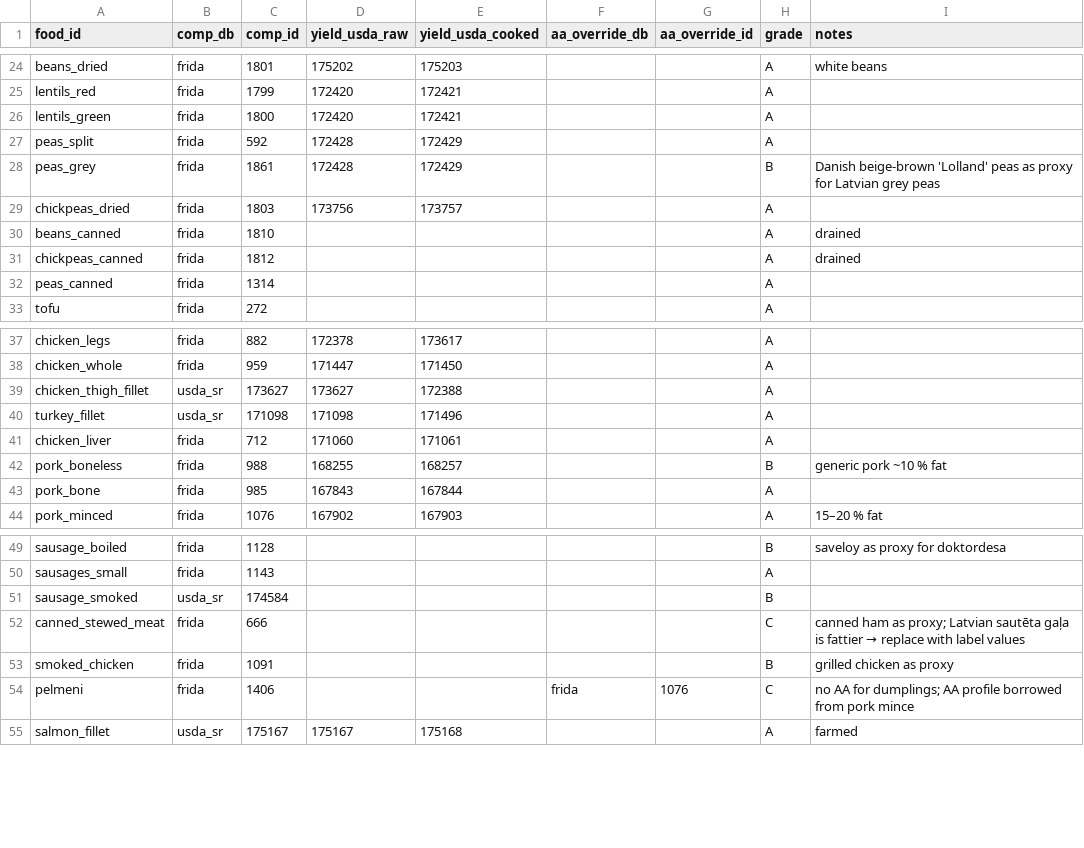
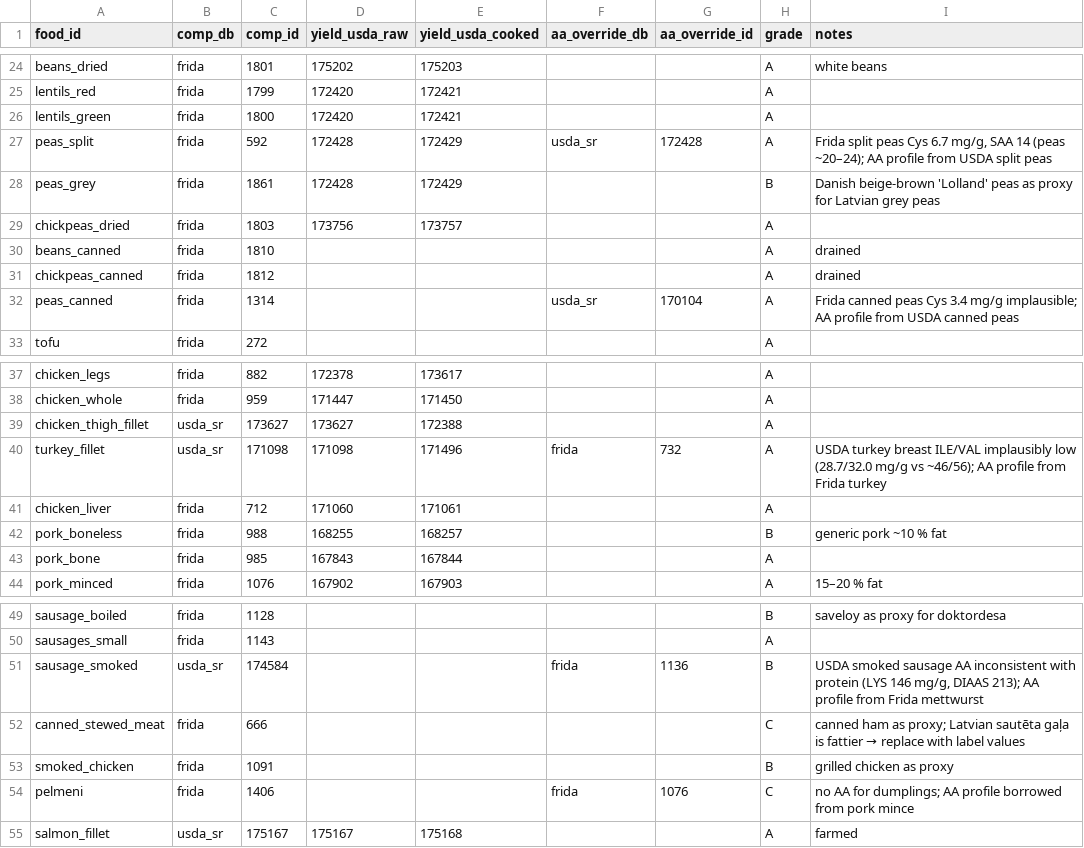
Before and after one commit to martinscaune/Nutrition, a CSV file: data/foods/composition_map.csv, drawn as a sheet; only a part is shown, gaps mark what is left out.

```diff
--- a/data/foods/composition_map.csv
+++ b/data/foods/composition_map.csv
@@ -26,3 +26,3 @@ lentils_red,frida,1799,172420,172421,,,A,
 lentils_green,frida,1800,172420,172421,,,A,
-peas_split,frida,592,172428,172429,,,A,
+peas_split,frida,592,172428,172429,usda_sr,172428,A,"Frida split peas Cys 6.7 mg/g, SAA 14 (peas ~20–24); AA profile from USDA split peas"
 peas_grey,frida,1861,172428,172429,,,B,Danish beige-brown 'Lolland' peas as proxy for Latvian grey peas
@@ -31,3 +31,3 @@ beans_canned,frida,1810,,,,,A,drained
 chickpeas_canned,frida,1812,,,,,A,drained
-peas_canned,frida,1314,,,,,A,
+peas_canned,frida,1314,,,usda_sr,170104,A,Frida canned peas Cys 3.4 mg/g implausible; AA profile from USDA canned peas
 tofu,frida,272,,,,,A,
@@ -39,3 +39,3 @@ chicken_whole,frida,959,171447,171450,,,A,
 chicken_thigh_fillet,usda_sr,173627,173627,172388,,,A,
-turkey_fillet,usda_sr,171098,171098,171496,,,A,
+turkey_fillet,usda_sr,171098,171098,171496,frida,732,A,USDA turkey breast ILE/VAL implausibly low (28.7/32.0 mg/g vs ~46/56); AA profile from Frida turkey
 chicken_liver,frida,712,171060,171061,,,A,
@@ -50,3 +50,3 @@ sausage_boiled,frida,1128,,,,,B,saveloy as proxy for doktordesa
 sausages_small,frida,1143,,,,,A,
-sausage_smoked,usda_sr,174584,,,,,B,
+sausage_smoked,usda_sr,174584,,,frida,1136,B,"USDA smoked sausage AA inconsistent with protein (LYS 146 mg/g, DIAAS 213); AA profile from Frida mettwurst"
 canned_stewed_meat,frida,666,,,,,C,canned ham as proxy; Latvian sautēta gaļa is fattier → replace with label values
```
Also changed, not shown: data/prices/cenudepo_map.csv, 12 other files.
